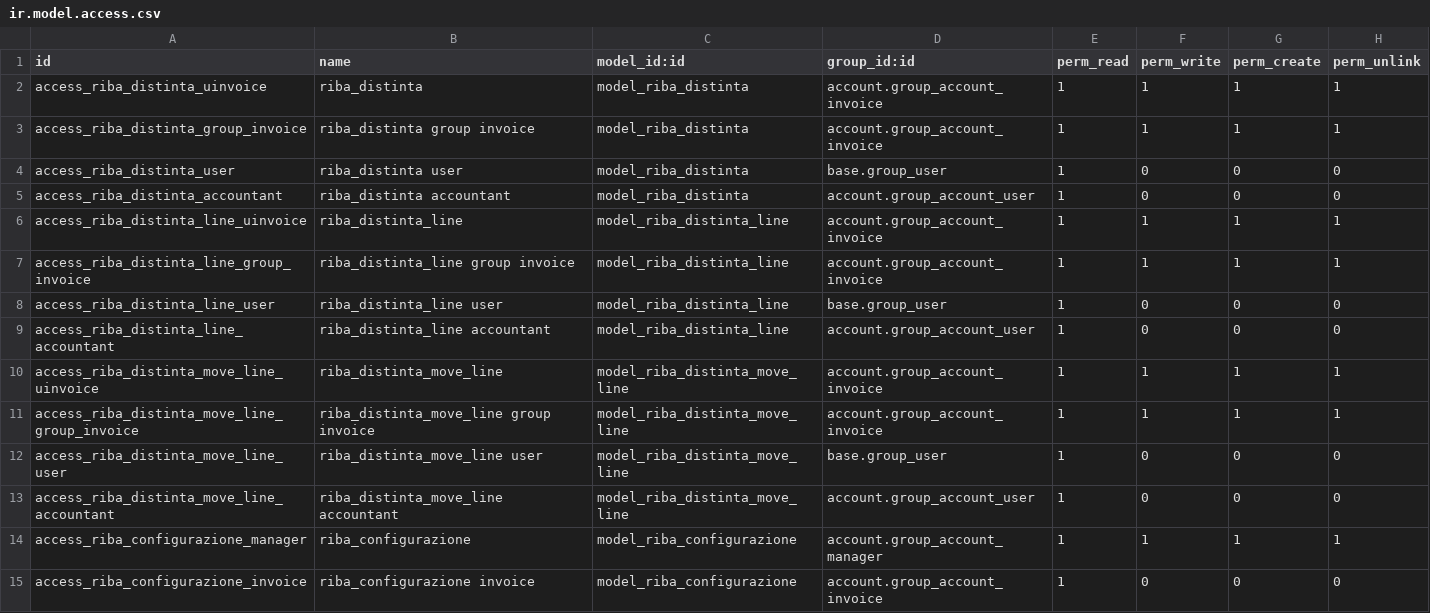
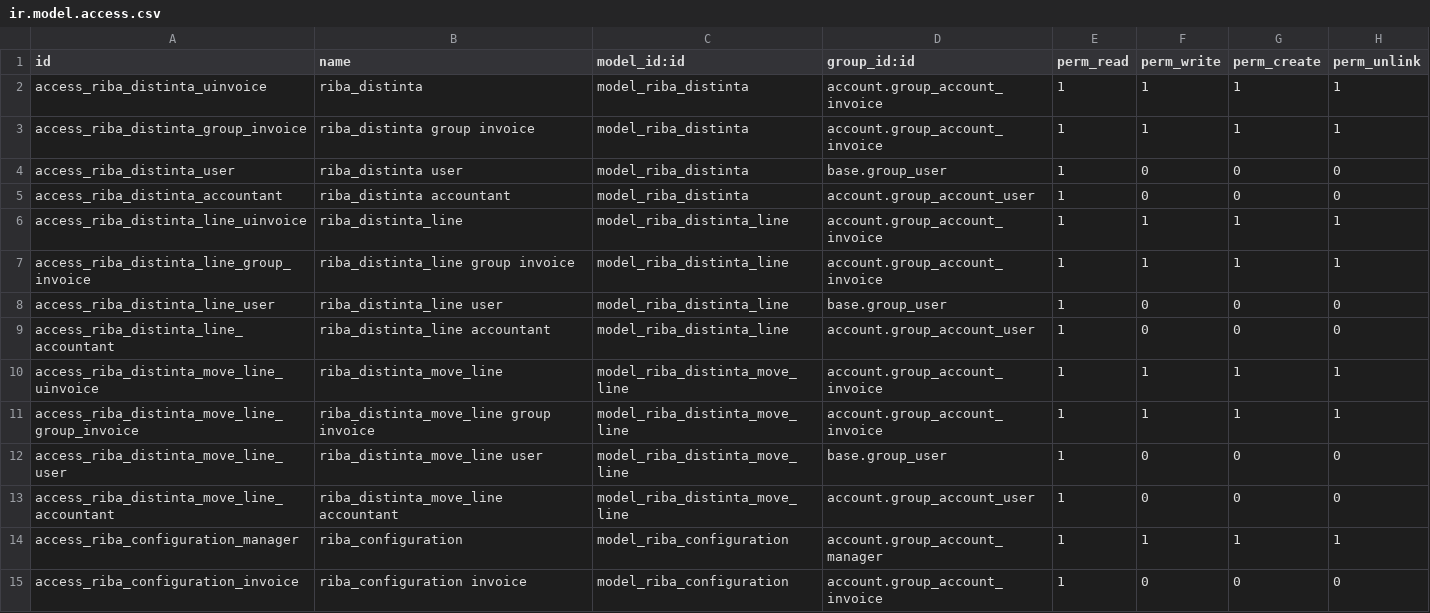
Before and after one commit to ApuliaSoftware/l10n_italy_stable_supermerge, a CSV file: l10n_it_ricevute_bancarie/security/ir.model.access.csv, drawn as a sheet.

Commit message:
copying  l10n_it_ricevute_bancarie from 8.0 branch 'Technical method to migrate a module from "8.0" to "10.0" branch' gives too many conflicts

```diff
--- a/l10n_it_ricevute_bancarie/security/ir.model.access.csv
+++ b/l10n_it_ricevute_bancarie/security/ir.model.access.csv
@@ -13,3 +13,3 @@ access_riba_distinta_move_line_user,riba_distinta_move_line user,model_riba_dist
 access_riba_distinta_move_line_accountant,riba_distinta_move_line accountant,model_riba_distinta_move_line,account.group_account_user,1,0,0,0
-access_riba_configurazione_manager,riba_configurazione,model_riba_configurazione,account.group_account_manager,1,1,1,1
-access_riba_configurazione_invoice,riba_configurazione invoice,model_riba_configurazione,account.group_account_invoice,1,0,0,0
+access_riba_configuration_manager,riba_configuration,model_riba_configuration,account.group_account_manager,1,1,1,1
+access_riba_configuration_invoice,riba_configuration invoice,model_riba_configuration,account.group_account_invoice,1,0,0,0
```
Also changed, not shown: 39 other files.
